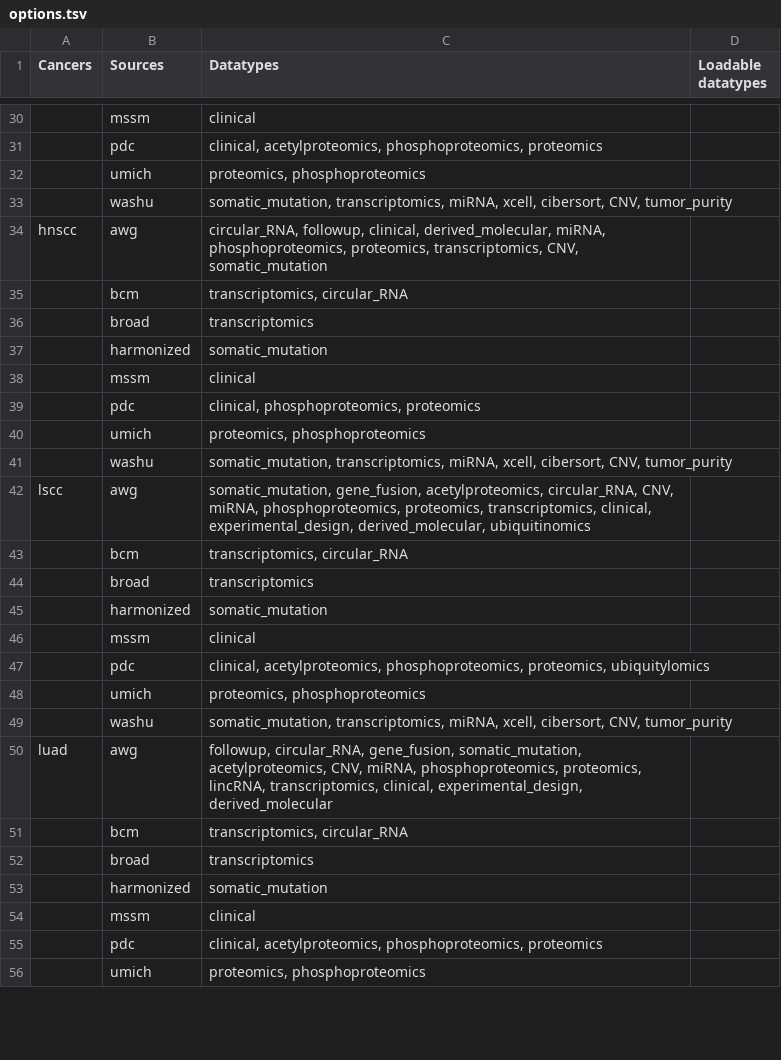
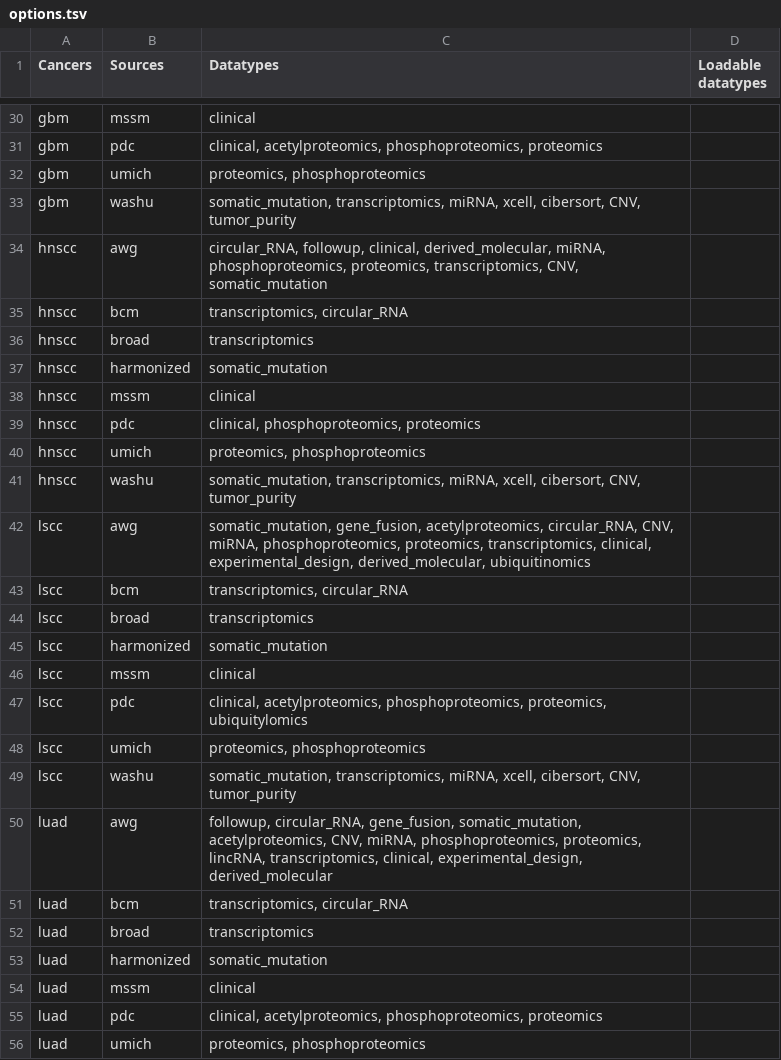
Before and after one commit to PayneLab/cptac, a TSV file: cptac/options.tsv, drawn as a sheet; only a part is shown, gaps mark what is left out; the diff covers the shown part only; the diff names each change by its address in the sheet, - before the commit and + after, or states it on an @@ line.

```diff
--- a/cptac/options.tsv
+++ b/cptac/options.tsv
-A30:A33 (Cancers): (empty)
+A30:A33 (Cancers): gbm
-A35:A41 (Cancers): (empty)
+A35:A41 (Cancers): hnscc
-A43:A49 (Cancers): (empty)
+A43:A49 (Cancers): lscc
-A51:A56 (Cancers): (empty)
+A51:A56 (Cancers): luad
```
Also changed, not shown: 47 edited cells elsewhere in this file.
